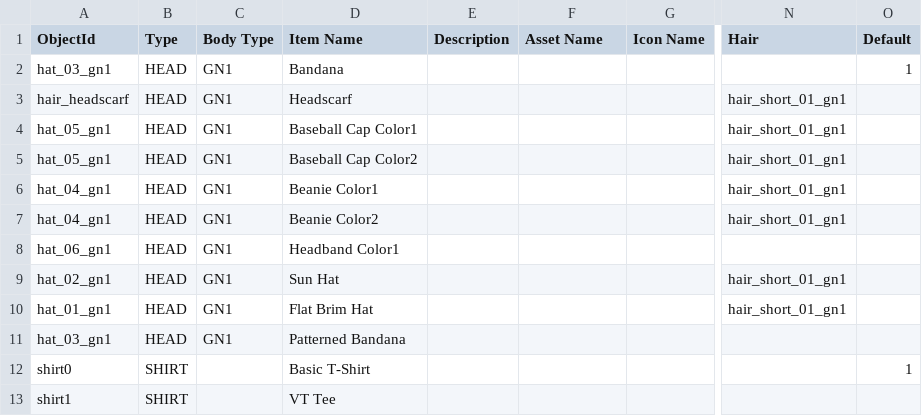
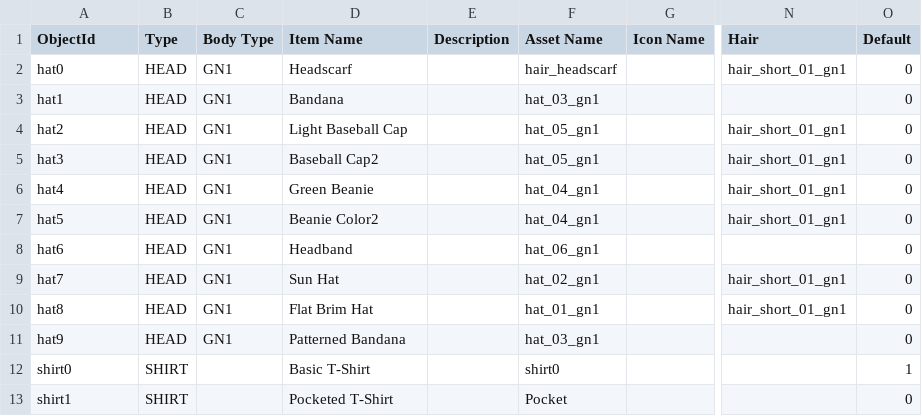
Before and after one commit to mattbrand/campconquer, a CSV file: db/gear.csv, drawn as a sheet; only a part is shown, gaps mark what is left out; the diff covers the shown part only; the diff names each change by its address in the sheet, - before the commit and + after, or states it on an @@ line.

Commit message:
new gear sheet with objectid unique and asset name filled in

```diff
--- a/db/gear.csv
+++ b/db/gear.csv
-A2 (ObjectId): hat_03_gn1
+A2 (ObjectId): hat0
-D2 (Item Name): Bandana
+D2 (Item Name): Headscarf
-F2 (Asset Name): (empty)
+F2 (Asset Name): hair_headscarf
-N2 (Hair): (empty)
+N2 (Hair): hair_short_01_gn1
-O2 (Default): 1
+O2 (Default): 0
-A3 (ObjectId): hair_headscarf
+A3 (ObjectId): hat1
-D3 (Item Name): Headscarf
+D3 (Item Name): Bandana
-F3 (Asset Name): (empty)
+F3 (Asset Name): hat_03_gn1
-N3 (Hair): hair_short_01_gn1
+N3 (Hair): (empty)
-O3:O11 (Default): (empty)
+O3:O11 (Default): 0
-A4 (ObjectId): hat_05_gn1
+A4 (ObjectId): hat2
-D4 (Item Name): Baseball Cap Color1
+D4 (Item Name): Light Baseball Cap
-F4:F5 (Asset Name): (empty)
+F4:F5 (Asset Name): hat_05_gn1
-A5 (ObjectId): hat_05_gn1
+A5 (ObjectId): hat3
-D5 (Item Name): Baseball Cap Color2
+D5 (Item Name): Baseball Cap2
-A6 (ObjectId): hat_04_gn1
+A6 (ObjectId): hat4
-D6 (Item Name): Beanie Color1
+D6 (Item Name): Green Beanie
-F6:F7 (Asset Name): (empty)
+F6:F7 (Asset Name): hat_04_gn1
-A7 (ObjectId): hat_04_gn1
+A7 (ObjectId): hat5
-A8 (ObjectId): hat_06_gn1
+A8 (ObjectId): hat6
-D8 (Item Name): Headband Color1
+D8 (Item Name): Headband
-F8 (Asset Name): (empty)
+F8 (Asset Name): hat_06_gn1
-A9 (ObjectId): hat_02_gn1
+A9 (ObjectId): hat7
-F9 (Asset Name): (empty)
+F9 (Asset Name): hat_02_gn1
-A10 (ObjectId): hat_01_gn1
+A10 (ObjectId): hat8
-F10 (Asset Name): (empty)
+F10 (Asset Name): hat_01_gn1
-A11 (ObjectId): hat_03_gn1
+A11 (ObjectId): hat9
-F11 (Asset Name): (empty)
+F11 (Asset Name): hat_03_gn1
-F12 (Asset Name): (empty)
+F12 (Asset Name): shirt0
-D13 (Item Name): VT Tee
+D13 (Item Name): Pocketed T-Shirt
-F13 (Asset Name): (empty)
+F13 (Asset Name): Pocket
-O13 (Default): (empty)
+O13 (Default): 0
```
Also changed, not shown: 61 edited cells elsewhere in this file.
